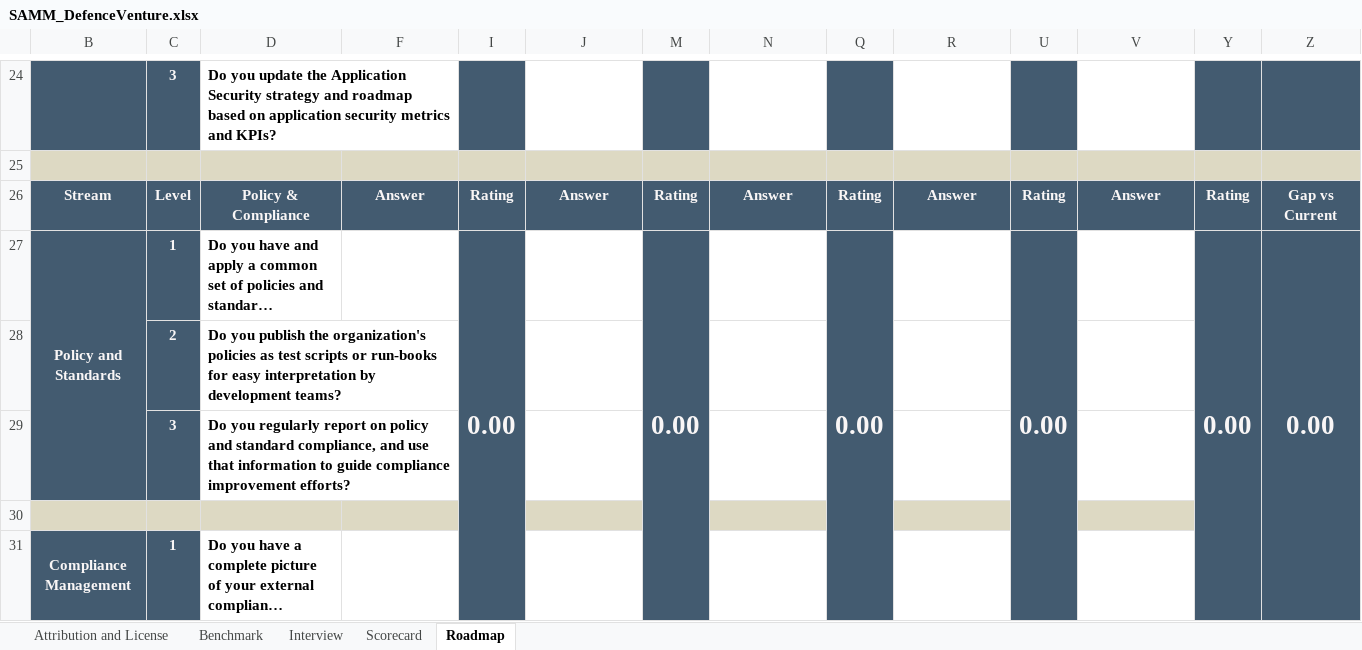
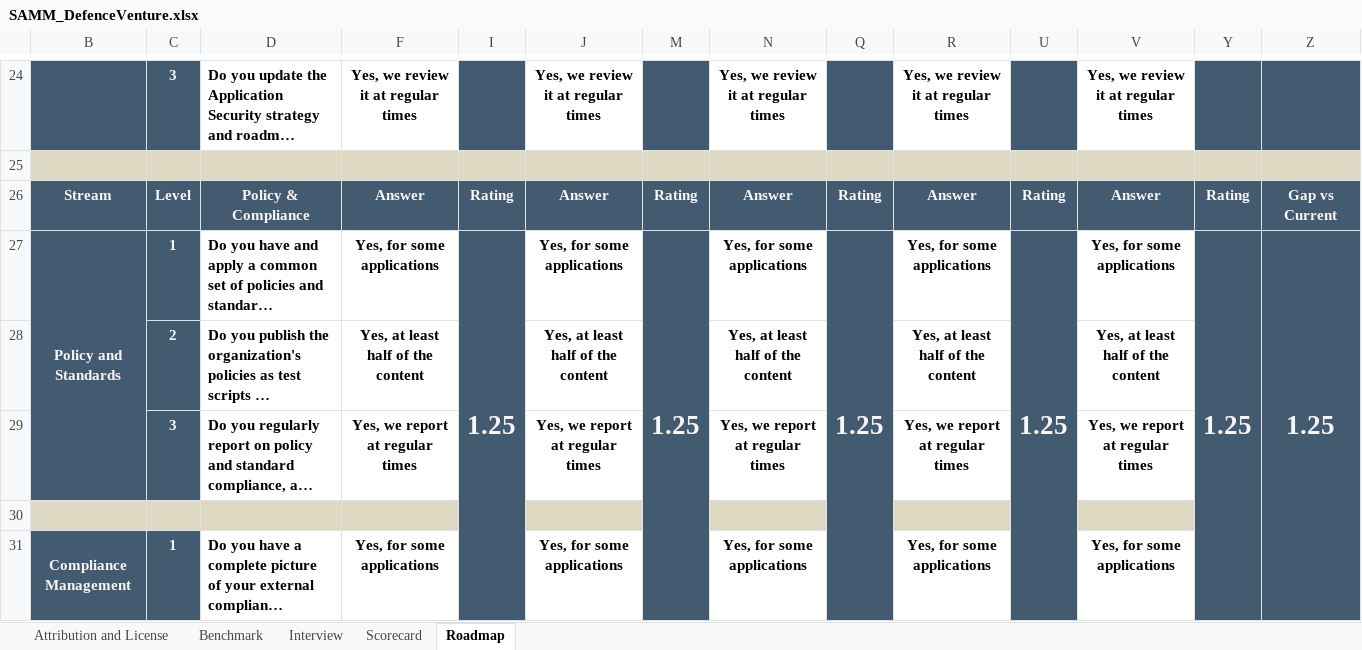
Before and after one commit to AdamT-S/Secure-Software-Development, an Excel workbook: CaseStudies/DefenceVentures/SAMM_DefenceVenture.xlsx, sheet Roadmap, drawn as a sheet; only a part is shown, gaps mark what is left out; long unchanged cells end in …; values as stored, in another font and other column widths than the file's, no borders; conditional formats not drawn; the diff covers the shown part only; the diff names each change by its address in the sheet, - before the commit and + after, or states it on an @@ line.

```diff
--- a/CaseStudies/DefenceVentures/SAMM_DefenceVenture.xlsx (sheet Roadmap)
+++ b/CaseStudies/DefenceVentures/SAMM_DefenceVenture.xlsx (sheet Roadmap)
-F24: (empty)
+F24: Yes, we review it at regular times
-J24: (empty)
+J24: Yes, we review it at regular times
-N24: (empty)
+N24: Yes, we review it at regular times
-R24: (empty)
+R24: Yes, we review it at regular times
-V24: (empty)
+V24: Yes, we review it at regular times
-F27: (empty)
+F27: Yes, for some applications
-I27: 0.00
+I27: 1.25
-J27: (empty)
+J27: Yes, for some applications
-M27: 0.00
+M27: 1.25
-N27: (empty)
+N27: Yes, for some applications
-Q27: 0.00
+Q27: 1.25
-R27: (empty)
+R27: Yes, for some applications
-U27: 0.00
+U27: 1.25
-V27: (empty)
+V27: Yes, for some applications
-Y27: 0.00
+Y27: 1.25
-Z27: 0.00
+Z27: 1.25
-F28: (empty)
+F28: Yes, at least half of the content
-J28: (empty)
+J28: Yes, at least half of the content
-N28: (empty)
+N28: Yes, at least half of the content
-R28: (empty)
+R28: Yes, at least half of the content
-V28: (empty)
+V28: Yes, at least half of the content
-F29: (empty)
+F29: Yes, we report at regular times
-J29: (empty)
+J29: Yes, we report at regular times
-N29: (empty)
+N29: Yes, we report at regular times
-R29: (empty)
+R29: Yes, we report at regular times
-V29: (empty)
+V29: Yes, we report at regular times
-F31: (empty)
+F31: Yes, for some applications
-J31: (empty)
+J31: Yes, for some applications
-N31: (empty)
+N31: Yes, for some applications
-R31: (empty)
+R31: Yes, for some applications
-V31: (empty)
+V31: Yes, for some applications
```
Also changed, not shown: 184 edited cells elsewhere in this sheet, sheet Scorecard, sheet Interview, sheet Benchmark, hidden cells, charts or pictures, 1 other file.
